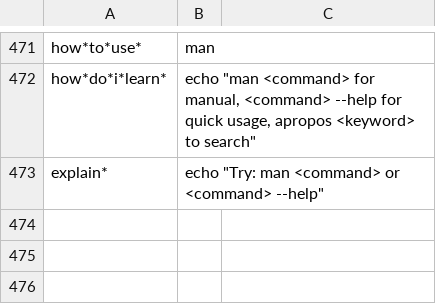
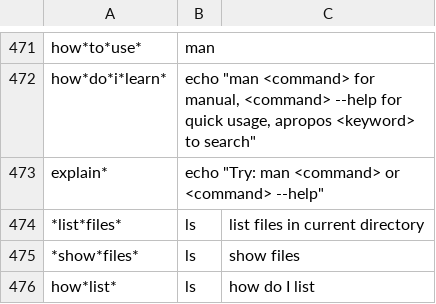
Before and after one commit to 03-git/subtract.ing, a TSV file: runtime/lookdown.tsv, drawn as a sheet; only a part is shown, gaps mark what is left out.

```diff
--- a/runtime/lookdown.tsv
+++ b/runtime/lookdown.tsv
@@ -473 +473,4 @@ how*do*i*learn*	echo "man <command> for manual, <command> --help for quick usage
 explain*	echo "Try: man <command> or <command> --help"
+*list*files*	ls	list files in current directory
+*show*files*	ls	show files
+how*list*	ls	how do I list
```
Also changed, not shown: 1 other file.
